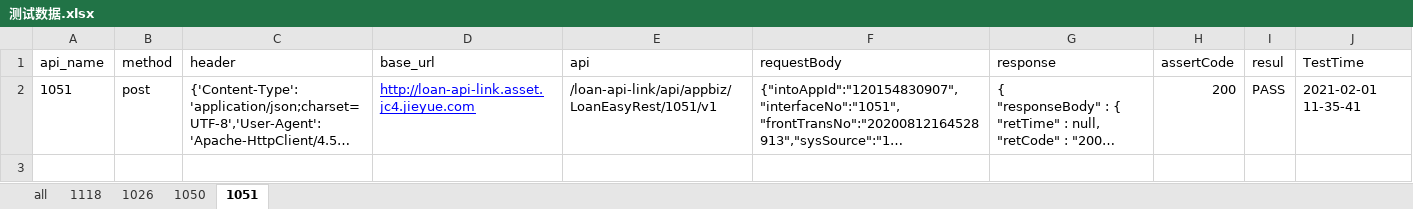
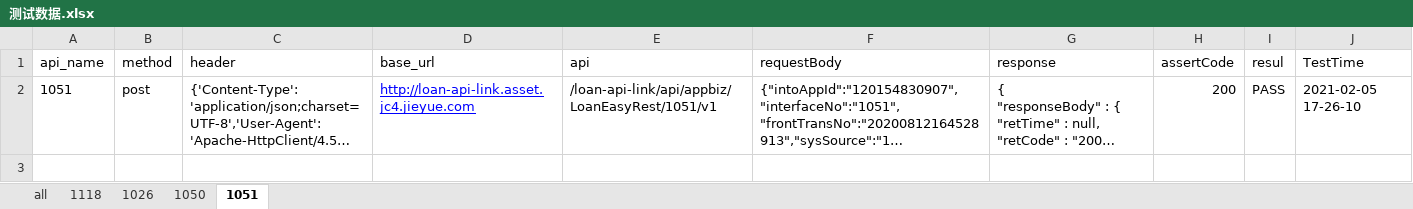
Before and after one commit to yan0728/Python_yan, an Excel workbook: 自动化测试脚本/接口自动化excel版/data/测试数据.xlsx, sheet 1051, drawn as a sheet; only a part is shown; long unchanged cells end in …; values as stored, in another font and other column widths than the file's, no borders; the diff covers the shown part only; the diff names each change by its address in the sheet, - before the commit and + after, or states it on an @@ line.

```diff
--- a/自动化测试脚本/接口自动化excel版/data/测试数据.xlsx (sheet 1051)
+++ b/自动化测试脚本/接口自动化excel版/data/测试数据.xlsx (sheet 1051)
-J2 (TestTime): 2021-02-01 11-35-41
+J2 (TestTime): 2021-02-05 17-26-10
-row 3: (empty)
```
Also changed, not shown: 2 removed rows elsewhere in this sheet, sheet 1050, sheet 1026, sheet 1118, 20 other files.
